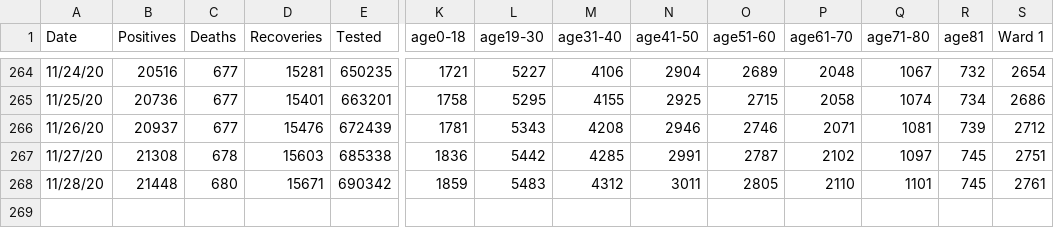
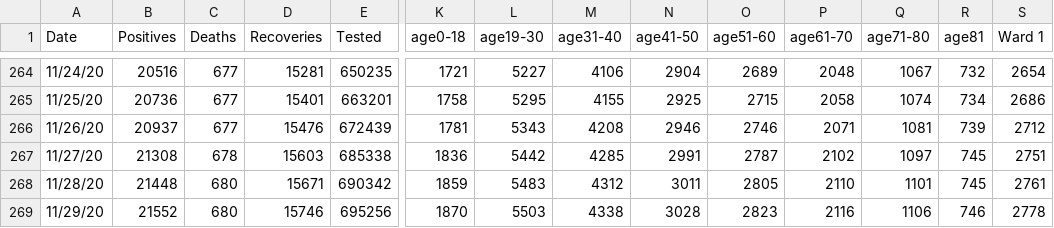
Before and after one commit to rstahlin/rstahlin.github.io, a CSV file: data.csv, drawn as a sheet; only a part is shown, gaps mark what is left out; rows hold the shown columns only; the diff names each change by its address in the sheet, - before the commit and + after, or states it on an @@ line.

Commit message:
new data from 20201129

```diff
--- a/data.csv
+++ b/data.csv
+row 269: 11/29/20 | 21552 | 680 | 15746 | 695256 | 1870 | 5503 | 4338 | 3028 | 2823 | 2116 | 1106 | 746 | 2778
```
Also changed, not shown: 27 other files.
